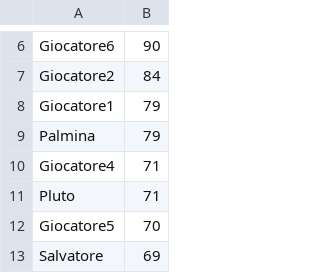
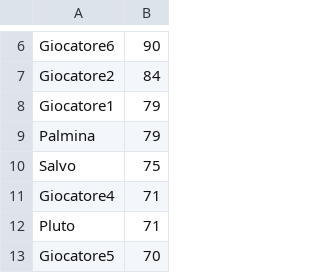
Before and after one commit to LorenzoMartemucci/BYK, a CSV file: rsc/scores.csv, drawn as a sheet; only a part is shown, gaps mark what is left out; the shorter side is filled out with more unchanged rows.

```diff
--- a/rsc/scores.csv
+++ b/rsc/scores.csv
@@ -9,2 +9,3 @@ Giocatore1,79
 Palmina,79
+Salvo,75
 Giocatore4,71
```
Also changed, not shown: 2 other files.
